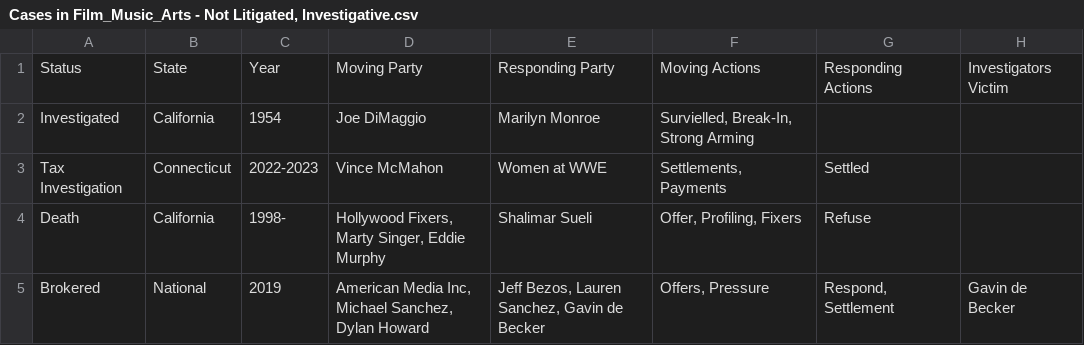
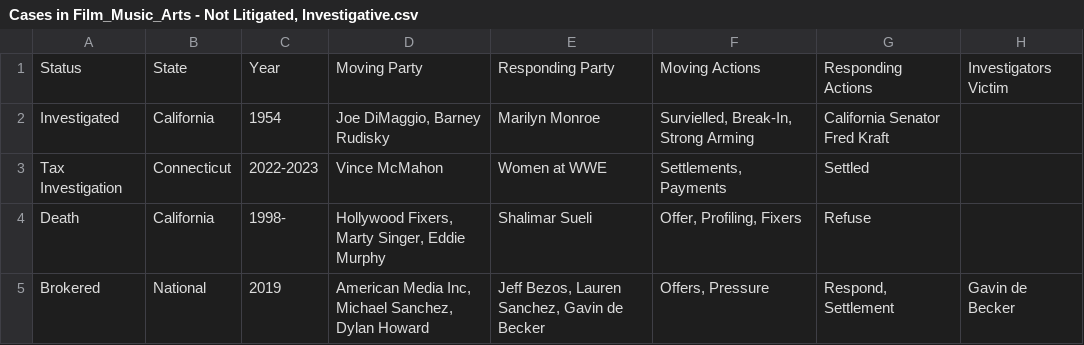
Before and after one commit to RescueSocial/Victims_Cases_Film-Music-Arts, a CSV file: Cases in Film_Music_Arts - Not Litigated, Investigative.csv, drawn as a sheet; only a part is shown; the diff names each change by its address in the sheet, - before the commit and + after, or states it on an @@ line.

Commit message:
Cases in Film, Music, Arts - Not Litigated, Investigative

```diff
--- a/Cases in Film_Music_Arts - Not Litigated, Investigative.csv
+++ b/Cases in Film_Music_Arts - Not Litigated, Investigative.csv
-D2: Joe DiMaggio
+D2: Joe DiMaggio, Barney Rudisky
-G2: (empty)
+G2: California Senator Fred Kraft
```
